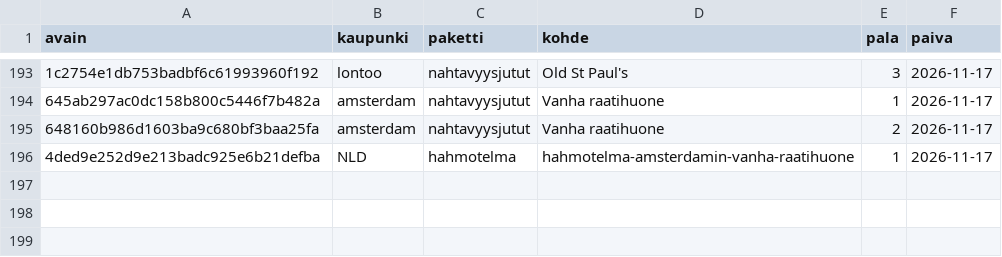
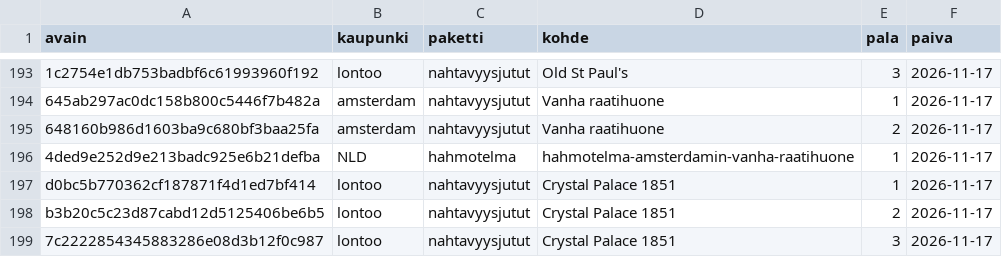
Before and after one commit to ravelius/Matkakirja, a TSV file: data/aanitysjono.tsv, drawn as a sheet; only a part is shown, gaps mark what is left out; the diff names each change by its address in the sheet, - before the commit and + after, or states it on an @@ line.

```diff
--- a/data/aanitysjono.tsv
+++ b/data/aanitysjono.tsv
+row 197: d0bc5b770362cf187871f4d1ed7bf414 | lontoo | nahtavyysjutut | Crystal Palace 1851 | 1 | 2026-11-17
+row 198: b3b20c5c23d87cabd12d5125406be6b5 | lontoo | nahtavyysjutut | Crystal Palace 1851 | 2 | 2026-11-17
+row 199: 7c2222854345883286e08d3b12f0c987 | lontoo | nahtavyysjutut | Crystal Palace 1851 | 3 | 2026-11-17
```
Also changed, not shown: 3 other files.
